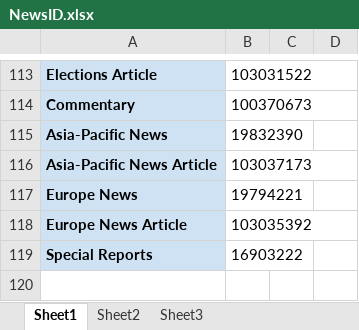
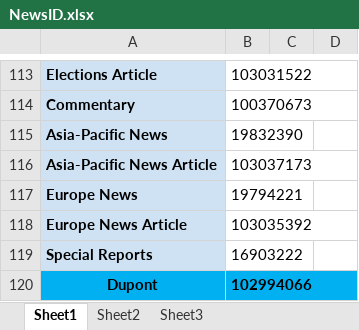
Before and after one commit to hjam91/sikuliPractice, an Excel workbook: NewsID.xlsx, sheet Sheet1, drawn as a sheet; only a part is shown, gaps mark what is left out; values as stored, in another font and other column widths than the file's, no borders; the diff names each change by its address in the sheet, - before the commit and + after, or states it on an @@ line.

```diff
--- a/NewsID.xlsx (sheet Sheet1)
+++ b/NewsID.xlsx (sheet Sheet1)
+row 120: Dupont | 102994066
```
